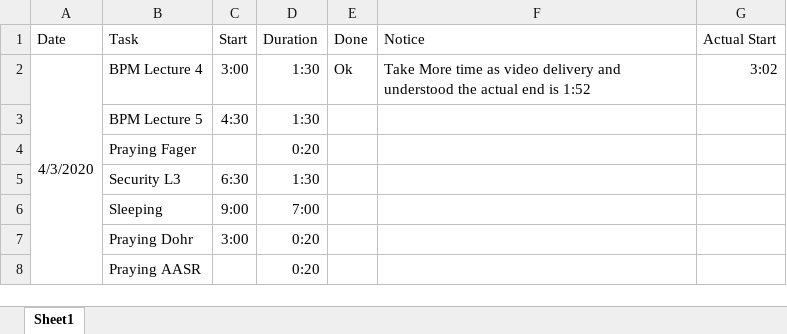
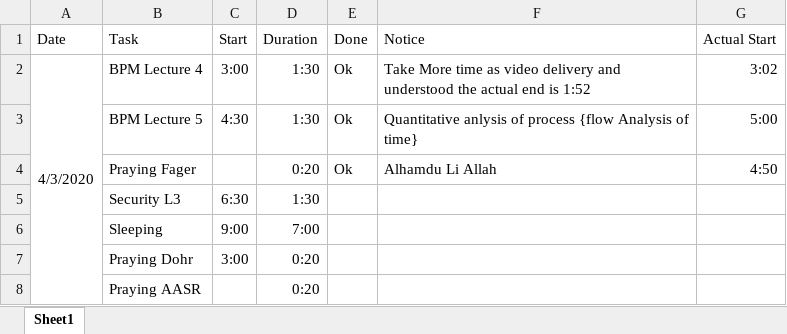
Before and after one commit to AhmedKhalil777/Hall-of-FAME-and-SHAME, an Excel workbook: 2020/4/Tasks.xlsx, sheet Sheet1, drawn as a sheet; only a part is shown; values as stored, in another font and other column widths than the file's, no borders; removed rows and columns are numbered as before the commit, all else as after; the diff names each change by its address in the sheet, - before the commit and + after, or states it on an @@ line.

Commit message:
20200403{Start a new day_2}

```diff
--- a/2020/4/Tasks.xlsx (sheet Sheet1)
+++ b/2020/4/Tasks.xlsx (sheet Sheet1)
-E3 (Done): (empty)
+E3 (Done): Ok
-F3 (Notice): (empty)
+F3 (Notice): Quantitative anlysis of process {flow Analysis of time}
-G3 (Actual Start): (empty)
+G3 (Actual Start): 5:00
-row 4:  | Praying Fager |  | 0:20
+row 4:  | Praying Fager |  | 0:20 | Ok | Alhamdu Li Allah | 4:50
```
